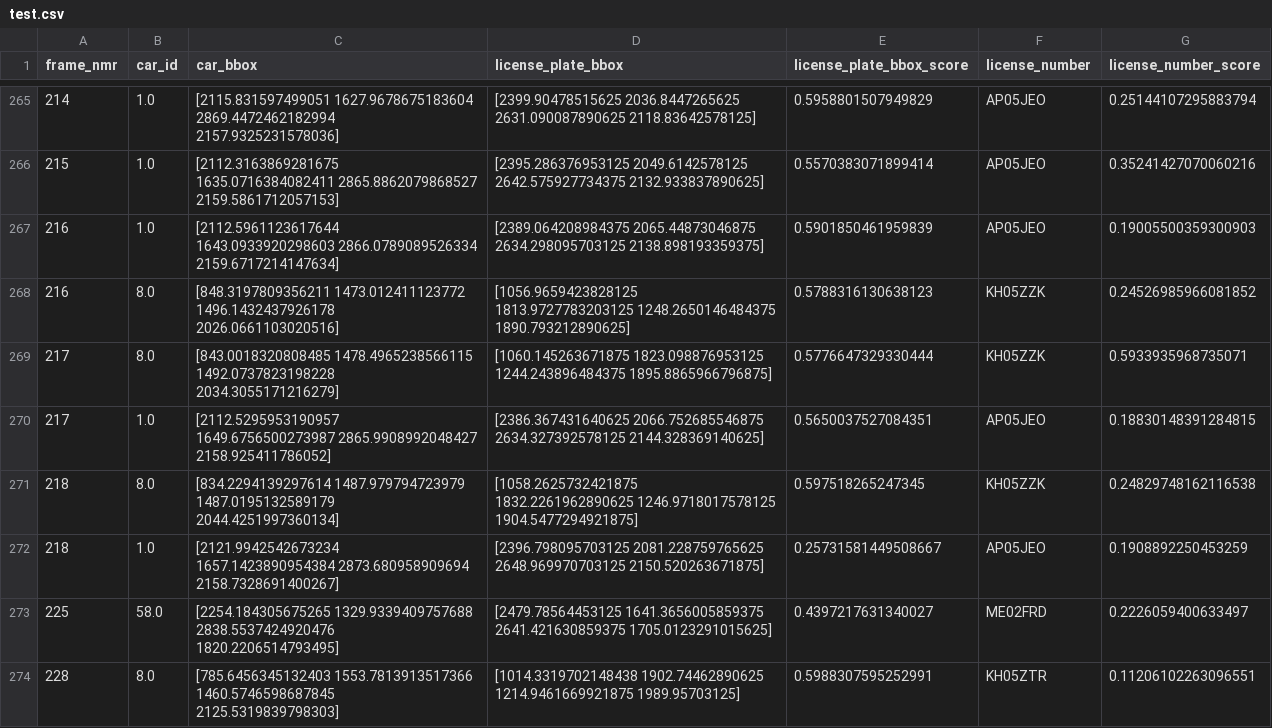
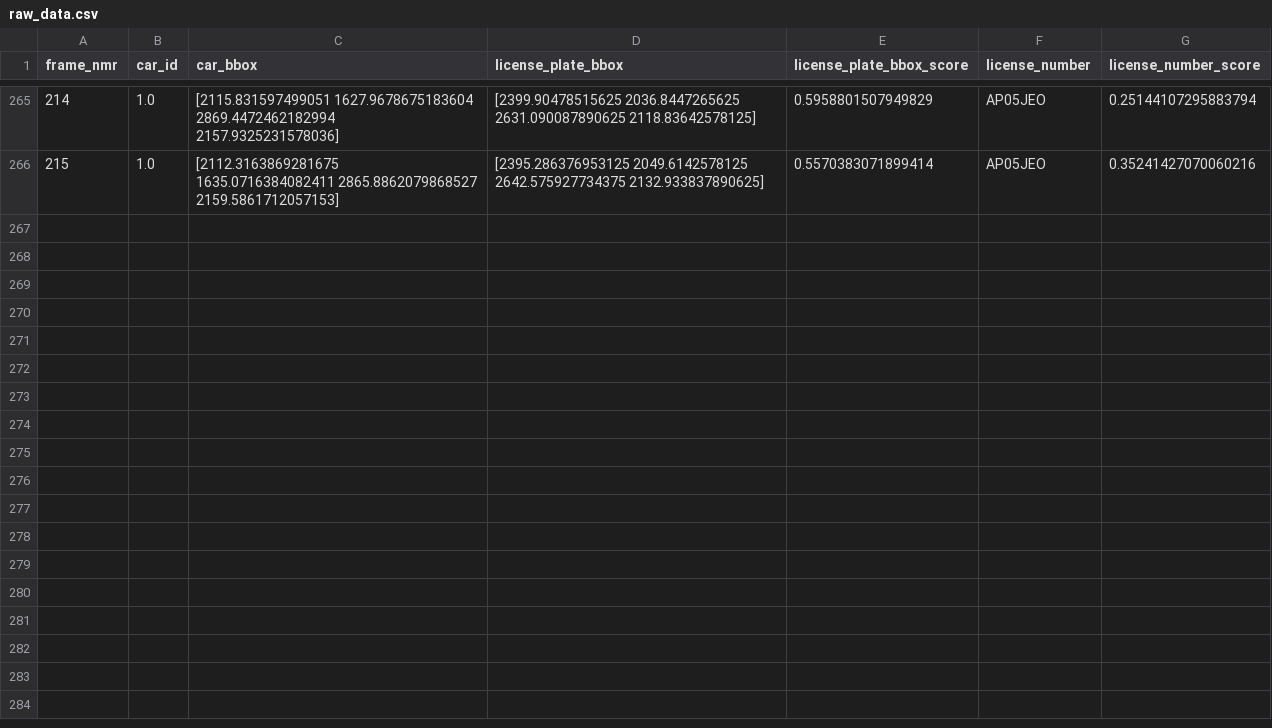
Before and after one commit to youssefdammak/AutoParkAI, a CSV file: plateDetection/raw_data.csv (was plateDetection/test.csv), drawn as a sheet; only a part is shown, gaps mark what is left out; the diff covers the shown part only; the diff names each change by its address in the sheet, - before the commit and + after, or states it on an @@ line.

Commit message:
implemented data cleaner

```diff
--- a/plateDetection/test.csv
+++ b/plateDetection/raw_data.csv
-row 267: 216 | 1.0 | [2112.5961123617644 1643.0933920298603 2866.0789089526334 2159.6717214147634] | [2389.064208984375 2065.44873046875 2634.298095703125 2138.898193359375] | 0.5901850461959839 | AP05JEO | 0.19005500359300903
-row 268: 216 | 8.0 | [848.3197809356211 1473.012411123772 1496.1432437926178 2026.0661103020516] | [1056.9659423828125 1813.9727783203125 1248.2650146484375 1890.793212890625] | 0.5788316130638123 | KH05ZZK | 0.24526985966081852
-row 269: 217 | 8.0 | [843.0018320808485 1478.4965238566115 1492.0737823198228 2034.3055171216279] | [1060.145263671875 1823.098876953125 1244.243896484375 1895.8865966796875] | 0.5776647329330444 | KH05ZZK | 0.5933935968735071
-row 270: 217 | 1.0 | [2112.5295953190957 1649.6756500273987 2865.9908992048427 2158.925411786052] | [2386.367431640625 2066.752685546875 2634.327392578125 2144.328369140625] | 0.5650037527084351 | AP05JEO | 0.18830148391284815
-row 271: 218 | 8.0 | [834.2294139297614 1487.979794723979 1487.0195132589179 2044.4251997360134] | [1058.2625732421875 1832.2261962890625 1246.9718017578125 1904.5477294921875] | 0.597518265247345 | KH05ZZK | 0.24829748162116538
-row 272: 218 | 1.0 | [2121.9942542673234 1657.1423890954384 2873.680958909694 2158.7328691400267] | [2396.798095703125 2081.228759765625 2648.969970703125 2150.520263671875] | 0.25731581449508667 | AP05JEO | 0.1908892250453259
-row 273: 225 | 58.0 | [2254.184305675265 1329.9339409757688 2838.5537424920476 1820.2206514793495] | [2479.78564453125 1641.3656005859375 2641.421630859375 1705.0123291015625] | 0.4397217631340027 | ME02FRD | 0.2226059400633497
-row 274: 228 | 8.0 | [785.6456345132403 1553.7813913517366 1460.5746598687845 2125.5319839798303] | [1014.3319702148438 1902.74462890625 1214.9461669921875 1989.95703125] | 0.5988307595252991 | KH05ZTR | 0.11206102263096551
```
Also changed, not shown: 7 removed rows elsewhere in this file, 4 other files.
